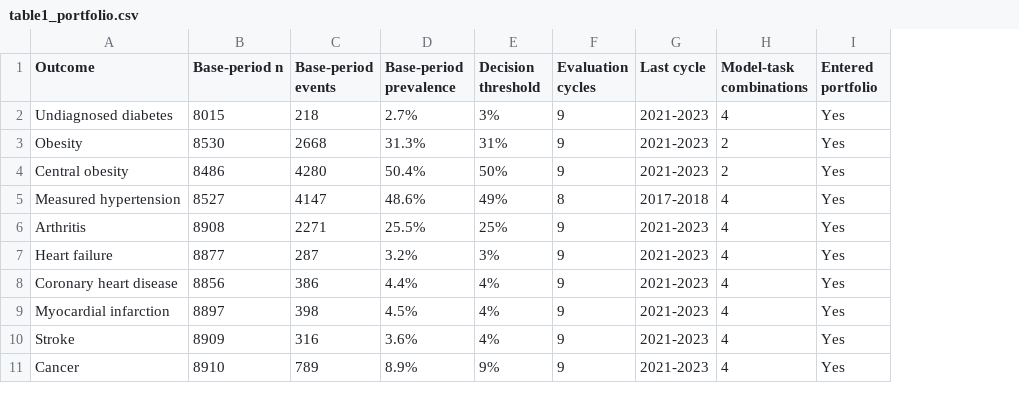
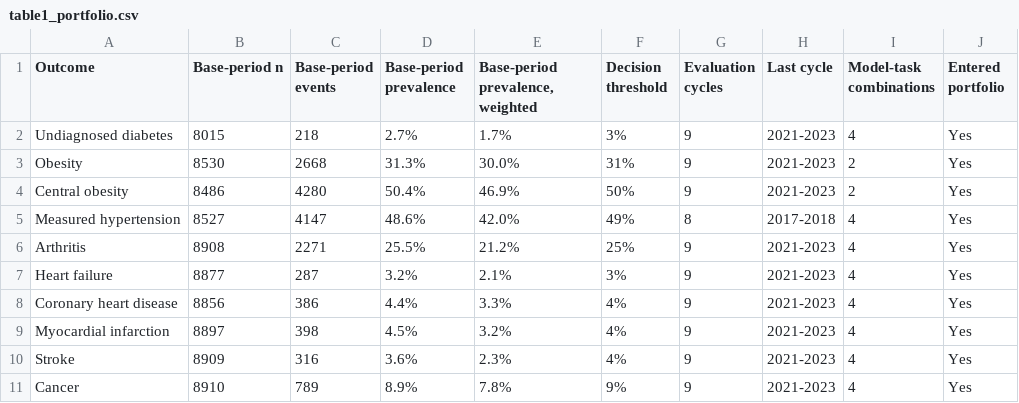
Before and after one commit to sambhajithakar/jamia-calibration-drift-obsolescence, a CSV file: tables/table1_portfolio.csv, drawn as a sheet; the diff names each change by its address in the sheet, - before the commit and + after, or states it on an @@ line.

```diff
--- a/tables/table1_portfolio.csv
+++ b/tables/table1_portfolio.csv
+column E (Base-period prevalence, weighted), rows 2-11: 1.7% | 30.0% | 46.9% | 42.0% | 21.2% | 2.1% | 3.3% | 3.2% | 2.3% | 7.8%
```
Also changed, not shown: tables/table4_sensitivity.csv, 14 other files.
